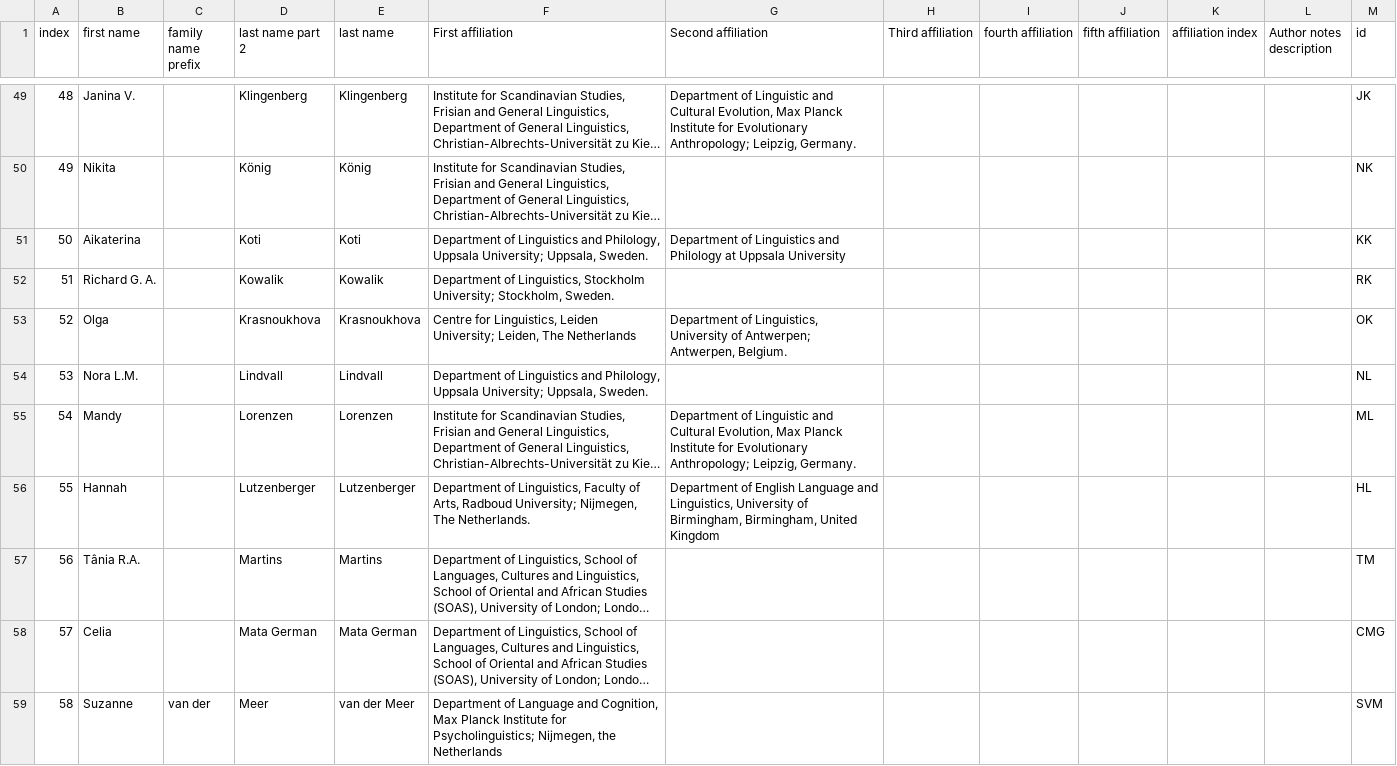
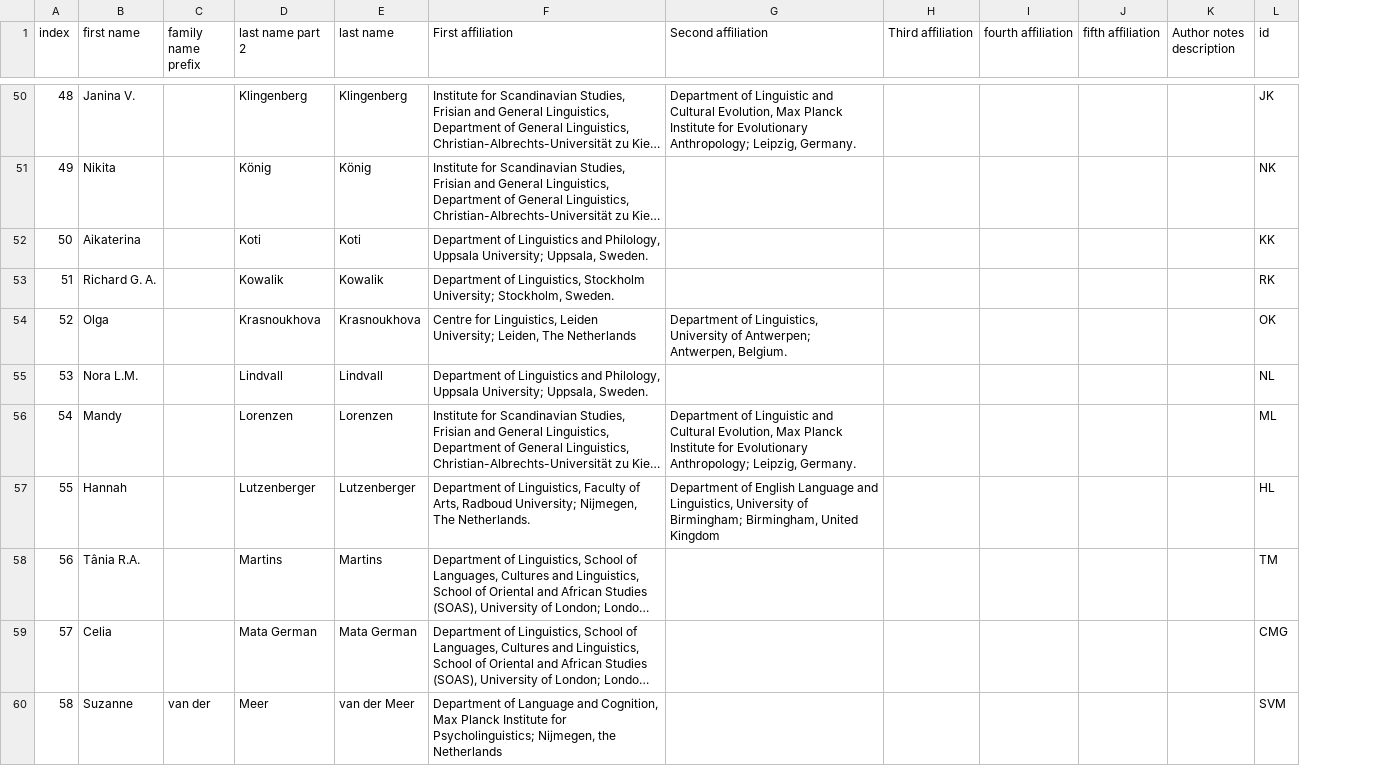
Before and after one commit to grambank/grambank-analysed, a CSV file: R_grambank/wrangle_authors/author_list.csv, drawn as a sheet; only a part is shown, gaps mark what is left out; long unchanged cells end in …; removed rows and columns are numbered as before the commit, all else as after; the diff covers the shown part only; the diff names each change by its address in the sheet, - before the commit and + after, or states it on an @@ line.

```diff
--- a/R_grambank/wrangle_authors/author_list.csv
+++ b/R_grambank/wrangle_authors/author_list.csv
-column K (affiliation index), empty
-G52 (Second affiliation): Department of Linguistics and Philology at Uppsala University
+G52 (Second affiliation): (empty)
-G57 (Second affiliation): …University of Birmingham, Birmingham, United…
+G57 (Second affiliation): …University of Birmingham; Birmingham, United…
```
Also changed, not shown: 1 added row and 33 edited cells elsewhere in this file.
